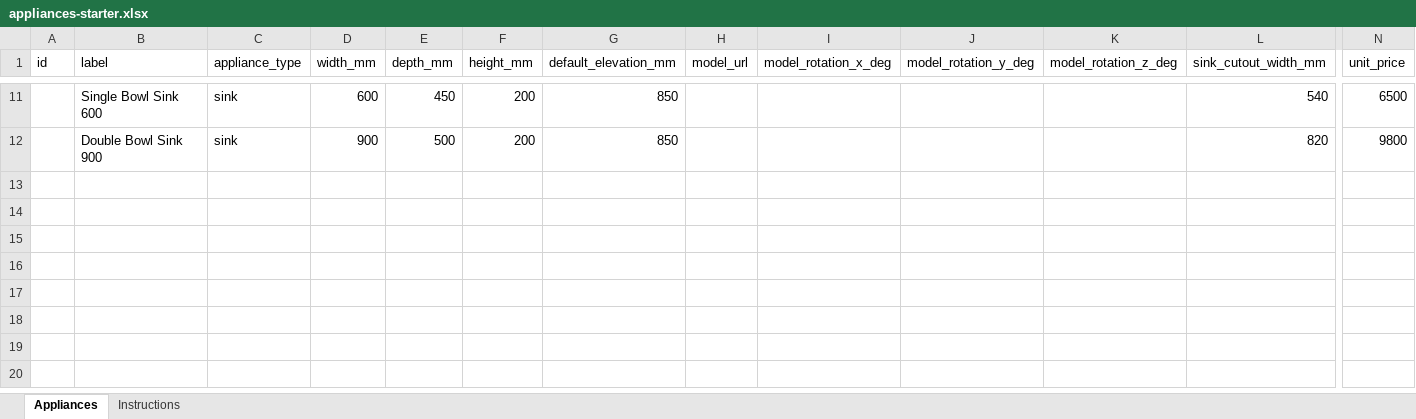
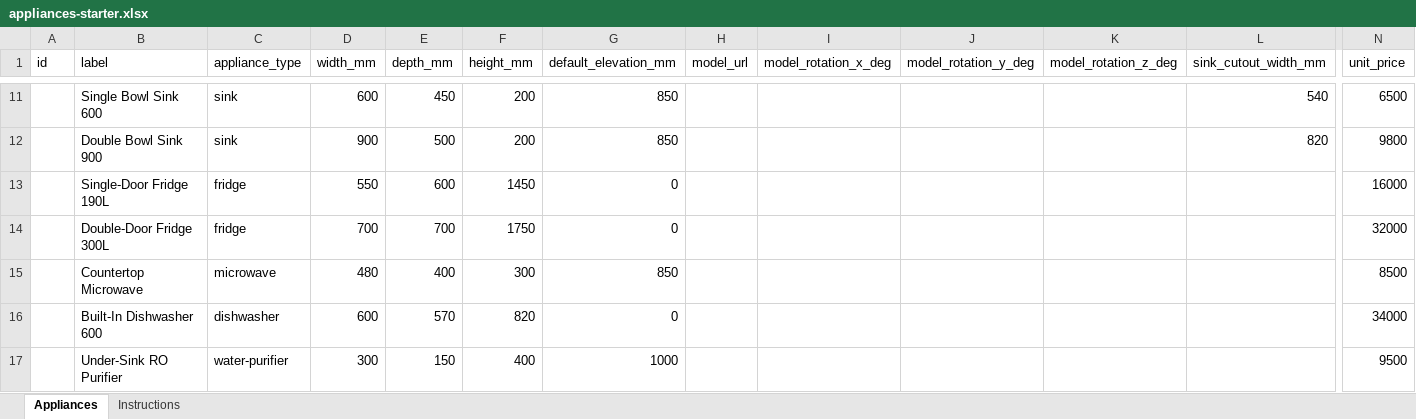
Before and after one commit to DivGoA-Z/my-app, an Excel workbook: starter-catalogues/appliances-starter.xlsx, sheet Appliances, drawn as a sheet; only a part is shown, gaps mark what is left out; values as stored, in another font and other column widths than the file's, no borders; rows hold the shown columns only; the diff names each change by its address in the sheet, - before the commit and + after, or states it on an @@ line.

```diff
--- a/starter-catalogues/appliances-starter.xlsx (sheet Appliances)
+++ b/starter-catalogues/appliances-starter.xlsx (sheet Appliances)
+row 13:  | Single-Door Fridge 190L | fridge | 550 | 600 | 1450 | 0 |  |  |  |  |  | 16000
+row 14:  | Double-Door Fridge 300L | fridge | 700 | 700 | 1750 | 0 |  |  |  |  |  | 32000
+row 15:  | Countertop Microwave | microwave | 480 | 400 | 300 | 850 |  |  |  |  |  | 8500
+row 16:  | Built-In Dishwasher 600 | dishwasher | 600 | 570 | 820 | 0 |  |  |  |  |  | 34000
+row 17:  | Under-Sink RO Purifier | water-purifier | 300 | 150 | 400 | 1000 |  |  |  |  |  | 9500
```
Also changed, not shown: sheet Instructions, 16 other files.
